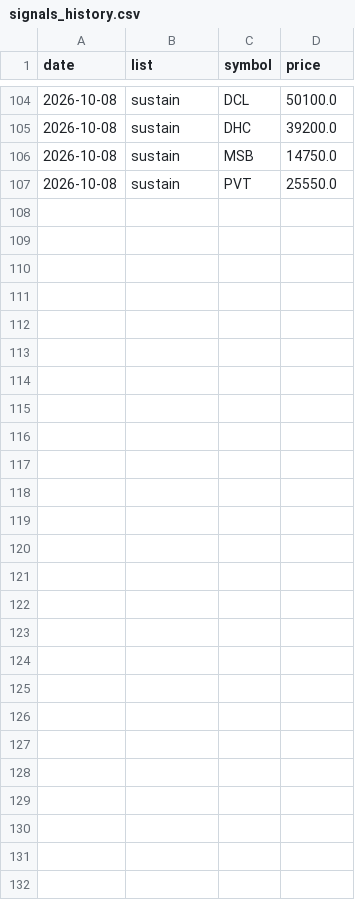
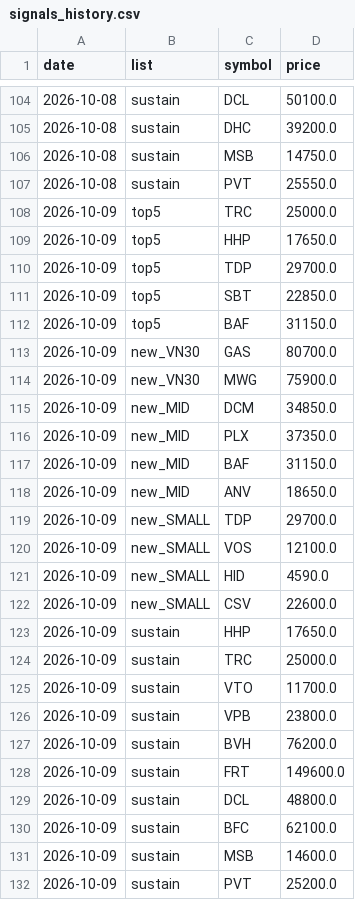
Before and after one commit to cuulv1995/cuulv-stock, a CSV file: data/signals_history.csv, drawn as a sheet; only a part is shown, gaps mark what is left out.

```diff
--- a/data/signals_history.csv
+++ b/data/signals_history.csv
@@ -107 +107,26 @@ date,list,symbol,price
 2026-10-08,sustain,PVT,25550.0
+2026-10-09,top5,TRC,25000.0
+2026-10-09,top5,HHP,17650.0
+2026-10-09,top5,TDP,29700.0
+2026-10-09,top5,SBT,22850.0
+2026-10-09,top5,BAF,31150.0
+2026-10-09,new_VN30,GAS,80700.0
+2026-10-09,new_VN30,MWG,75900.0
+2026-10-09,new_MID,DCM,34850.0
+2026-10-09,new_MID,PLX,37350.0
+2026-10-09,new_MID,BAF,31150.0
+2026-10-09,new_MID,ANV,18650.0
+2026-10-09,new_SMALL,TDP,29700.0
+2026-10-09,new_SMALL,VOS,12100.0
+2026-10-09,new_SMALL,HID,4590.0
+2026-10-09,new_SMALL,CSV,22600.0
+2026-10-09,sustain,HHP,17650.0
+2026-10-09,sustain,TRC,25000.0
+2026-10-09,sustain,VTO,11700.0
+2026-10-09,sustain,VPB,23800.0
+2026-10-09,sustain,BVH,76200.0
+2026-10-09,sustain,FRT,149600.0
+2026-10-09,sustain,DCL,48800.0
+2026-10-09,sustain,BFC,62100.0
+2026-10-09,sustain,MSB,14600.0
+2026-10-09,sustain,PVT,25200.0
```
Also changed, not shown: 2 other files.
